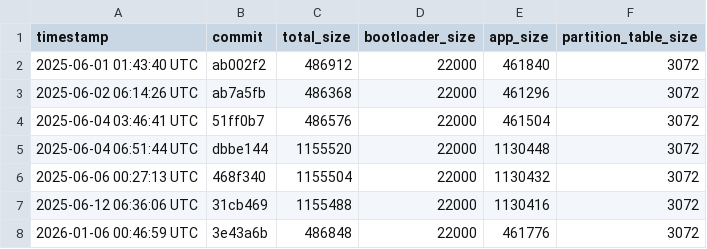
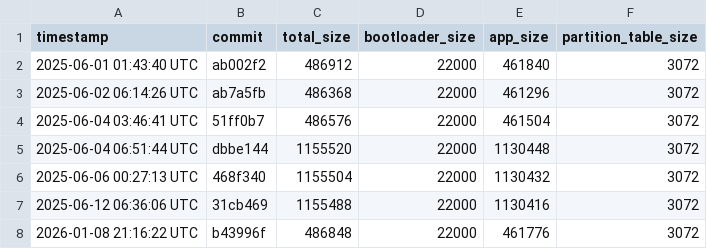
Before and after one commit to qvd808/lcd_touch, a CSV file: build_data.csv, drawn as a sheet.

```diff
--- a/build_data.csv
+++ b/build_data.csv
@@ -7,2 +7,2 @@ timestamp,commit,total_size,bootloader_size,app_size,partition_table_size
 2025-06-12 06:36:06 UTC,31cb469,1155488,22000,1130416,3072
-2026-01-06 00:46:59 UTC,3e43a6b,486848,22000,461776,3072
+2026-01-08 21:16:22 UTC,b43996f,486848,22000,461776,3072
```
